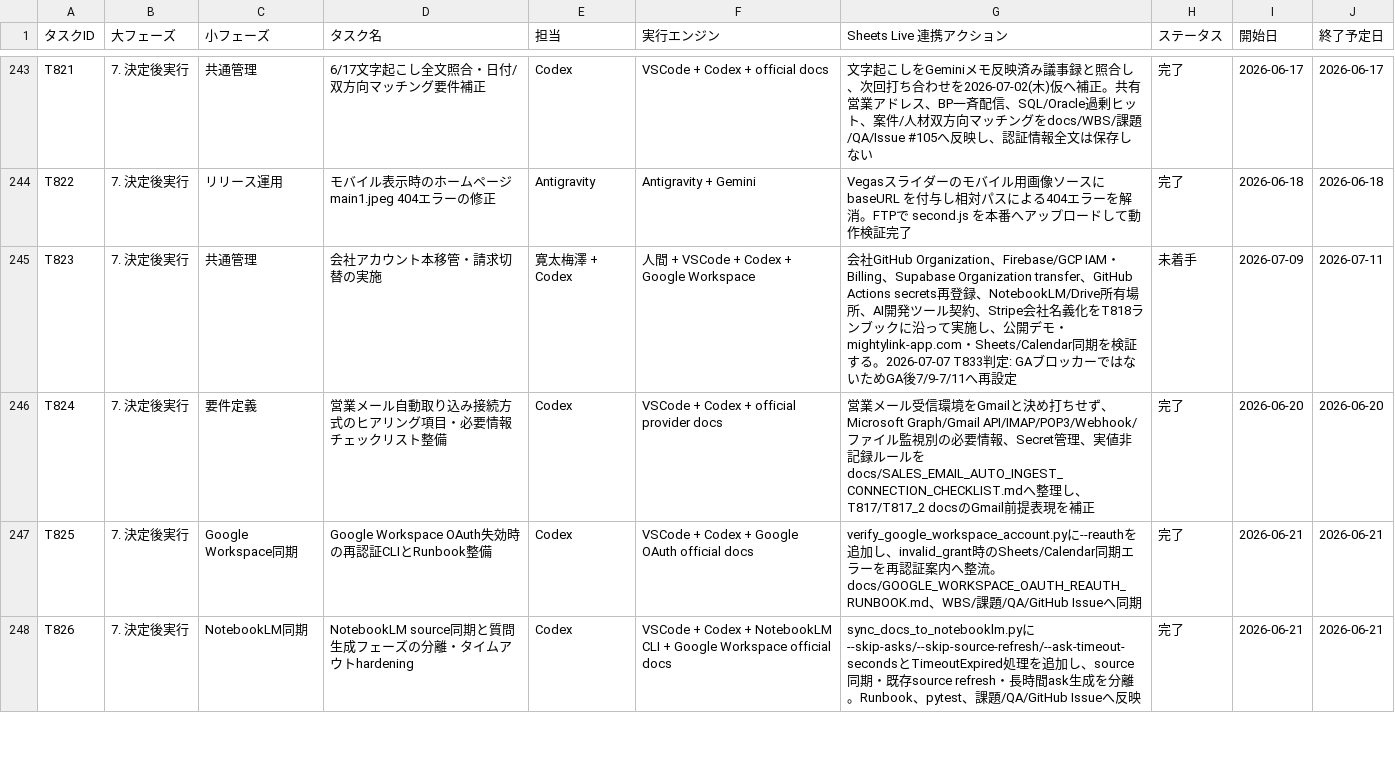
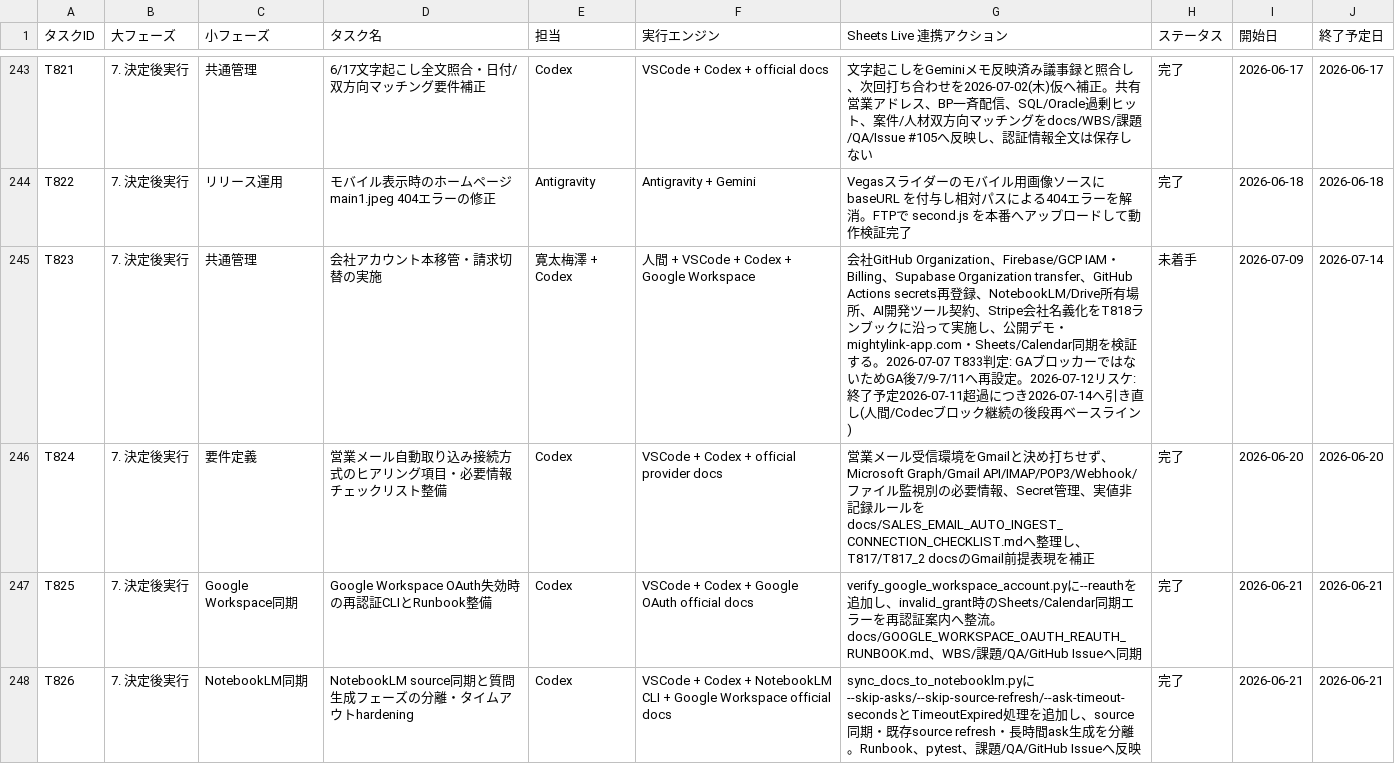
Before and after one commit to kanta13jp1/mighty-link-ai-connect, a TSV file: data/WBS.tsv, drawn as a sheet; only a part is shown, gaps mark what is left out; the diff covers the shown part only.

```diff
--- a/data/WBS.tsv
+++ b/data/WBS.tsv
@@ -244,3 +244,3 @@ T821	7. 決定後実行	共通管理	6/17文字起こし全文照合・日付/
 T822	7. 決定後実行	リリース運用	モバイル表示時のホームページ main1.jpeg 404エラーの修正	Antigravity	Antigravity + Gemini	Vegasスライダーのモバイル用画像ソースに baseURL を付与し相対パスによる404エラーを解消。FTPで second.js を本番へアップロードして動作検証完了	完了	2026-06-18	2026-06-18
-T823	7. 決定後実行	共通管理	会社アカウント本移管・請求切替の実施	寛太梅澤 + Codex	人間 + VSCode + Codex + Google Workspace	会社GitHub Organization、Firebase/GCP IAM・Billing、Supabase Organization transfer、GitHub Actions secrets再登録、NotebookLM/Drive所有場所、AI開発ツール契約、Stripe会社名義化をT818ランブックに沿って実施し、公開デモ・mightylink-app.com・Sheets/Calendar同期を検証する。2026-07-07 T833判定: GAブロッカーではないためGA後7/9-7/11へ再設定	未着手	2026-07-09	2026-07-11
+T823	7. 決定後実行	共通管理	会社アカウント本移管・請求切替の実施	寛太梅澤 + Codex	人間 + VSCode + Codex + Google Workspace	会社GitHub Organization、Firebase/GCP IAM・Billing、Supabase Organization transfer、GitHub Actions secrets再登録、NotebookLM/Drive所有場所、AI開発ツール契約、Stripe会社名義化をT818ランブックに沿って実施し、公開デモ・mightylink-app.com・Sheets/Calendar同期を検証する。2026-07-07 T833判定: GAブロッカーではないためGA後7/9-7/11へ再設定。2026-07-12リスケ: 終了予定2026-07-11超過につき2026-07-14へ引き直し(人間/Codecブロック継続の後段再ベースライン)	未着手	2026-07-09	2026-07-14
 T824	7. 決定後実行	要件定義	営業メール自動取り込み接続方式のヒアリング項目・必要情報チェックリスト整備	Codex	VSCode + Codex + official provider docs	営業メール受信環境をGmailと決め打ちせず、Microsoft Graph/Gmail API/IMAP/POP3/Webhook/ファイル監視別の必要情報、Secret管理、実値非記録ルールをdocs/SALES_EMAIL_AUTO_INGEST_CONNECTION_CHECKLIST.mdへ整理し、T817/T817_2 docsのGmail前提表現を補正	完了	2026-06-20	2026-06-20
```
Also changed, not shown: 1 added row and 4 edited cells elsewhere in this file, data/issues_tracker.tsv, data/qa_tracker.tsv, 15 other files.
